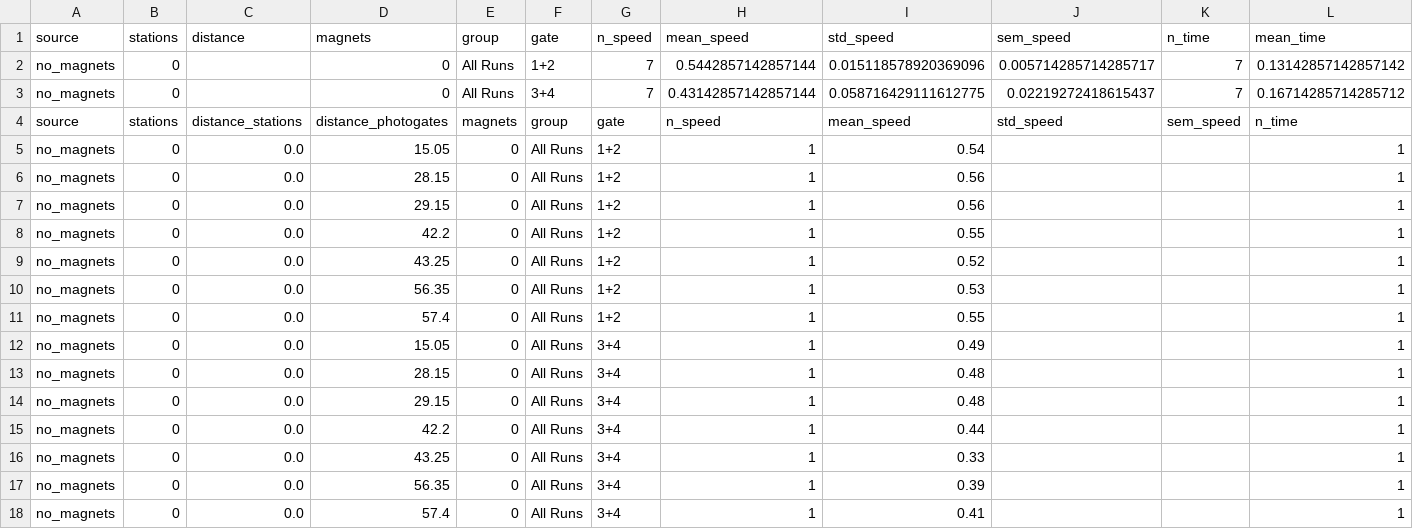
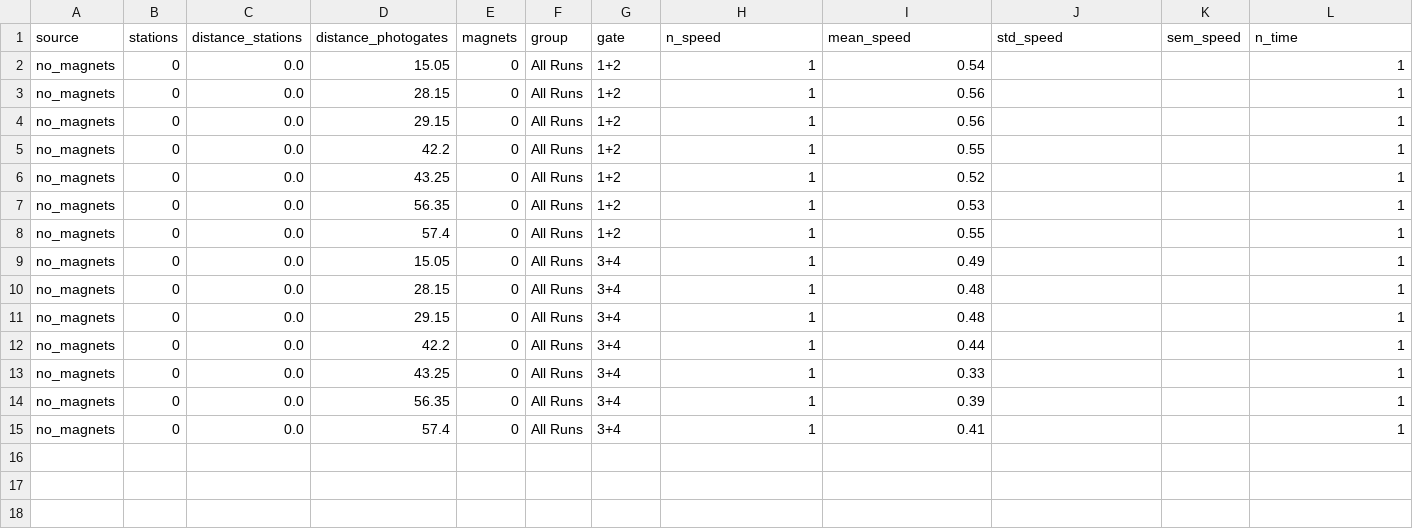
Before and after one commit to tri0let/firing_gauss, a CSV file: csv_data/no_magnets_summary.csv, drawn as a sheet; only a part is shown; rows hold the shown columns only; the diff names each change by its address in the sheet, - before the commit and + after, or states it on an @@ line.

```diff
--- a/csv_data/no_magnets_summary.csv
+++ b/csv_data/no_magnets_summary.csv
-row 1: source | stations | distance | magnets | group | gate | n_speed | mean_speed | std_speed | sem_speed | n_time | mean_time
-row 2: no_magnets | 0 |  | 0 | All Runs | 1+2 | 7 | 0.5442857142857144 | 0.015118578920369096 | 0.005714285714285717 | 7 | 0.13142857142857142
-row 3: no_magnets | 0 |  | 0 | All Runs | 3+4 | 7 | 0.43142857142857144 | 0.058716429111612775 | 0.02219272418615437 | 7 | 0.16714285714285712
```
Also changed, not shown: 5 other files.
